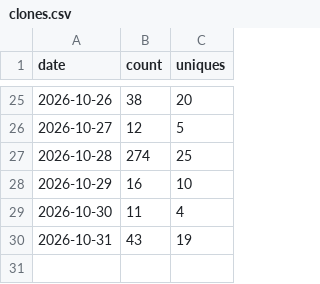
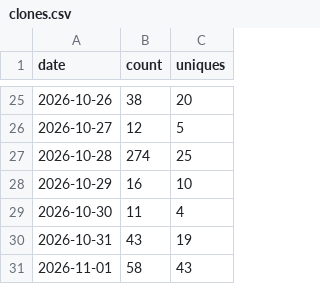
Before and after one commit to Squarebow/Orfeo, a CSV file: data/clones.csv, drawn as a sheet; only a part is shown, gaps mark what is left out.

```diff
--- a/data/clones.csv
+++ b/data/clones.csv
@@ -30 +30,2 @@ date,count,uniques
 2026-10-31,43,19
+2026-11-01,58,43
```
Also changed, not shown: data/downloads.csv, data/paths_latest.csv, 3 other files.
